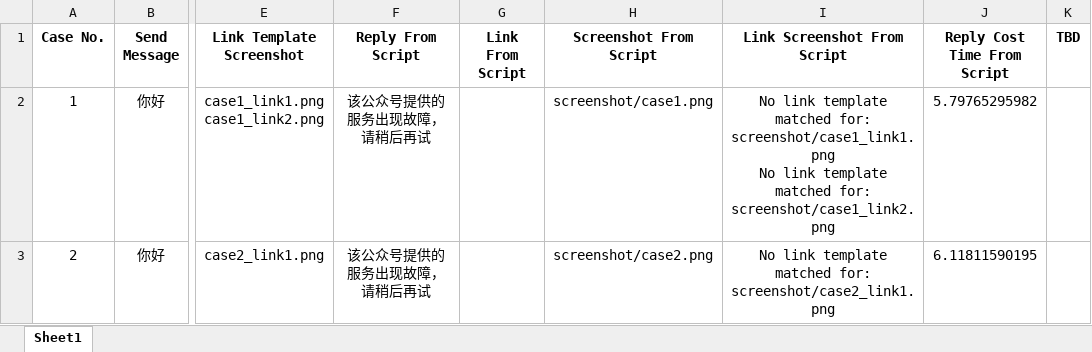
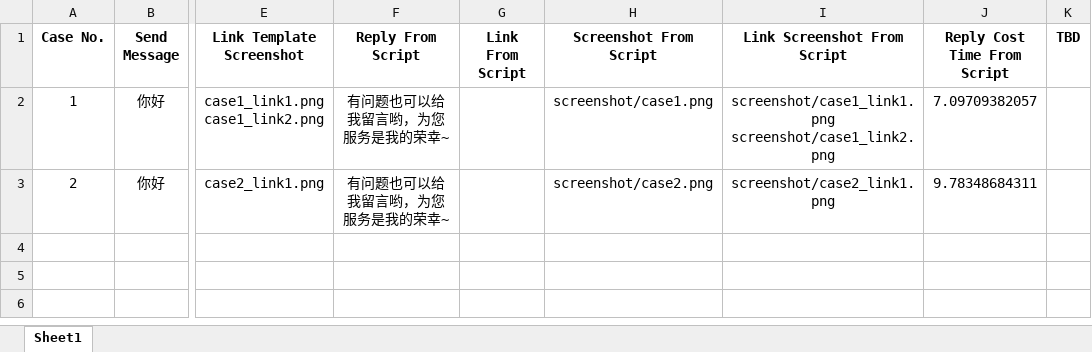
Before and after one commit to sayidkongtao/wechatbot, an Excel workbook: test_case_example.xlsx, sheet Sheet1, drawn as a sheet; only a part is shown, gaps mark what is left out; values as stored, in another font and other column widths than the file's, no borders; ↵ is a line break in a cell; the diff names each change by its address in the sheet, - before the commit and + after, or states it on an @@ line.

```diff
--- a/test_case_example.xlsx (sheet Sheet1)
+++ b/test_case_example.xlsx (sheet Sheet1)
-F2:F3 (Reply From Script): 该公众号提供的服务出现故障，请稍后再试
+F2:F3 (Reply From Script): 有问题也可以给我留言哟，为您服务是我的荣幸~
-I2 (Link Screenshot From Script): No link template matched for: screenshot/case1_link1.png ↵ No link template matched for: screenshot/case1_link2.png
+I2 (Link Screenshot From Script): screenshot/case1_link1.png ↵ screenshot/case1_link2.png
-J2 (Reply Cost Time From Script): 5.79765295982
+J2 (Reply Cost Time From Script): 7.09709382057
-I3 (Link Screenshot From Script): No link template matched for: screenshot/case2_link1.png
+I3 (Link Screenshot From Script): screenshot/case2_link1.png
-J3 (Reply Cost Time From Script): 6.11811590195
+J3 (Reply Cost Time From Script): 9.78348684311
```
Also changed, not shown: 2 other files.
